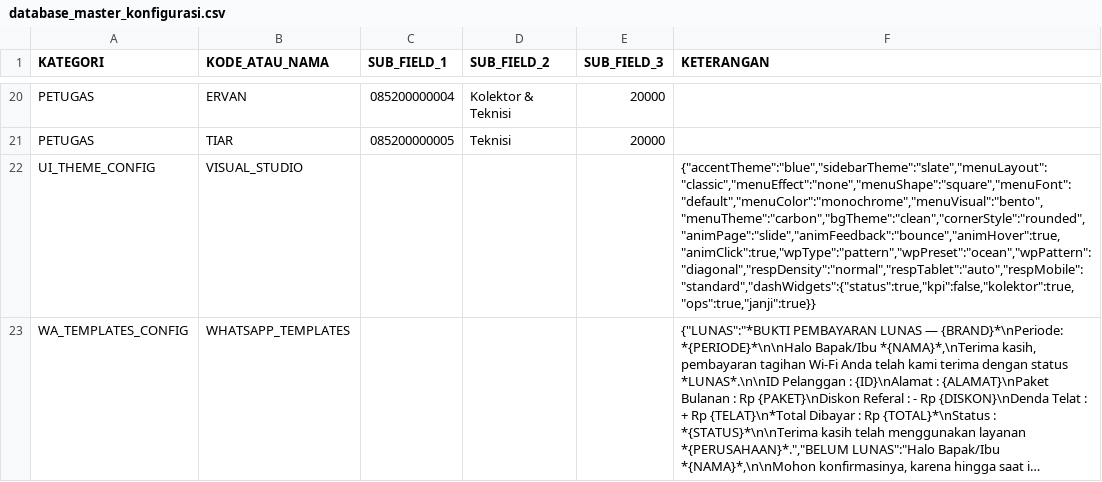
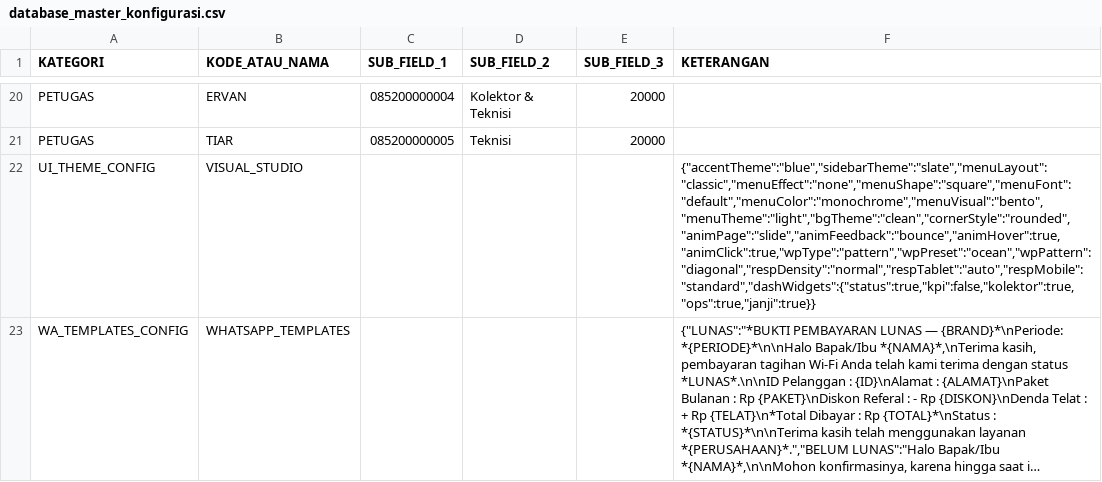
Before and after one commit to ilyasajha5-cpu/LIKEBillingProTeknisi, a CSV file: database_master_konfigurasi.csv, drawn as a sheet; only a part is shown, gaps mark what is left out; long unchanged cells end in …; the diff names each change by its address in the sheet, - before the commit and + after, or states it on an @@ line.

Commit message:
Fast-Sync database_master_konfigurasi.csv

```diff
--- a/database_master_konfigurasi.csv
+++ b/database_master_konfigurasi.csv
-F22 (KETERANGAN): {"accentTheme":"blue","sidebarTheme":"slate","menuLayout":"classic","menuEffect":"none","menuShape":"square","menuFont":"default","menuColor":"monochrome","menuVisual":"bento","menuTheme":"carbon","bgTheme":"clean","cornerStyle":"rounded","animPage":"slide","animFeedback":"bounce","animHover":true,"animClick":true,"wpType":"pattern","wpPreset":"ocean","wpPattern":"diagonal","respDensity":"normal","respTablet":"auto","respMobile":"standard","dashWidgets":{"status":true,"kpi":false,"kolektor":true,"ops":true,"janji":true}}
+F22 (KETERANGAN): {"accentTheme":"blue","sidebarTheme":"slate","menuLayout":"classic","menuEffect":"none","menuShape":"square","menuFont":"default","menuColor":"monochrome","menuVisual":"bento","menuTheme":"light","bgTheme":"clean","cornerStyle":"rounded","animPage":"slide","animFeedback":"bounce","animHover":true,"animClick":true,"wpType":"pattern","wpPreset":"ocean","wpPattern":"diagonal","respDensity":"normal","respTablet":"auto","respMobile":"standard","dashWidgets":{"status":true,"kpi":false,"kolektor":true,"ops":true,"janji":true}}
```
